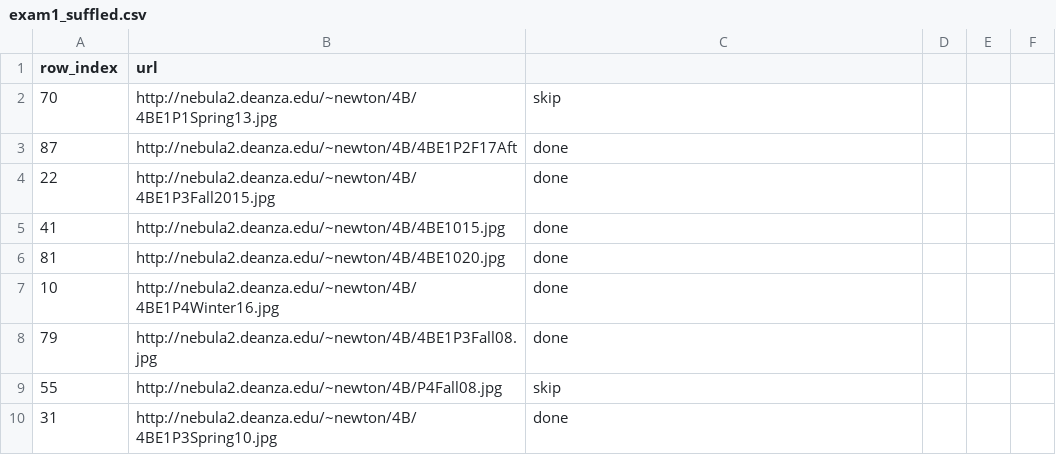
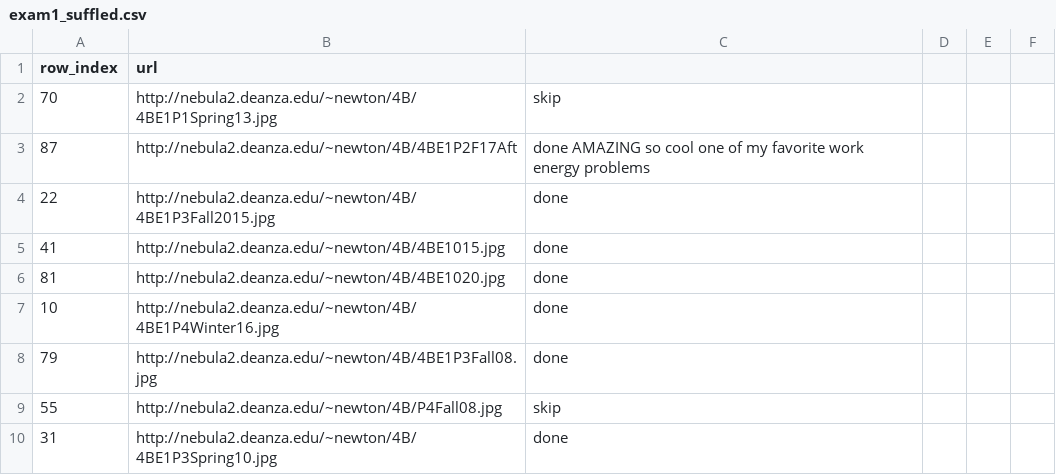
Before and after one commit to anandijain/Phys4B, a CSV file: exam1_suffled.csv, drawn as a sheet; only a part is shown.

```diff
--- a/exam1_suffled.csv
+++ b/exam1_suffled.csv
@@ -2,3 +2,3 @@ row_index,url
 70,http://nebula2.deanza.edu/~newton/4B/4BE1P1Spring13.jpg, skip
-87,http://nebula2.deanza.edu/~newton/4B/4BE1P2F17Aft, done
+87,http://nebula2.deanza.edu/~newton/4B/4BE1P2F17Aft, done AMAZING so cool one of my favorite work energy problems
 22,http://nebula2.deanza.edu/~newton/4B/4BE1P3Fall2015.jpg, done
```
Also changed, not shown: exam2_suffled.csv, 39 other files.
